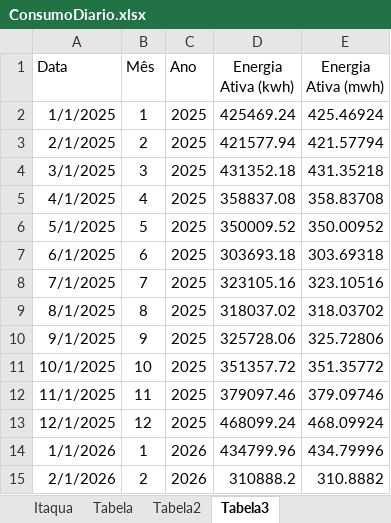
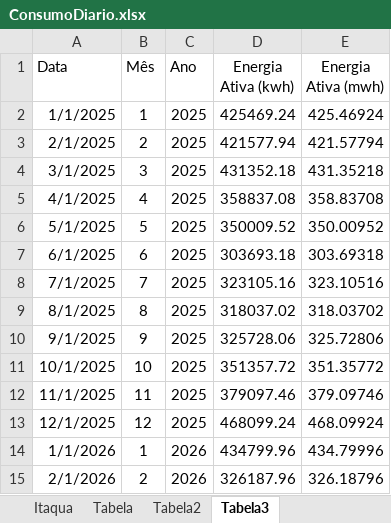
Before and after one commit to MateusBastosVersa/consumo-shopping-garden-itaqua, an Excel workbook: ConsumoDiario.xlsx, sheet Tabela3, drawn as a sheet; values as stored, in another font and other column widths than the file's, no borders; the diff names each change by its address in the sheet, - before the commit and + after, or states it on an @@ line.

```diff
--- a/ConsumoDiario.xlsx (sheet Tabela3)
+++ b/ConsumoDiario.xlsx (sheet Tabela3)
-D15 (Energia Ativa (kwh)): 310888.2
+D15 (Energia Ativa (kwh)): 326187.96
-E15 (Energia Ativa (mwh)): 310.8882
+E15 (Energia Ativa (mwh)): 326.18796
```
Also changed, not shown: sheet Itaqua, sheet Tabela2, sheet Tabela, formulas that keep their value.
